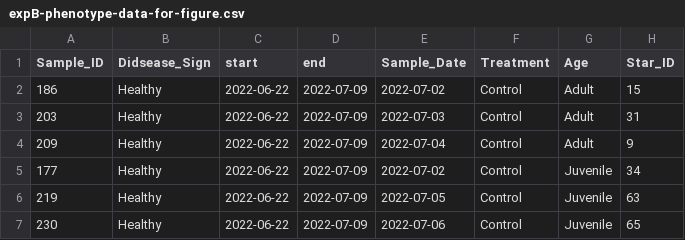
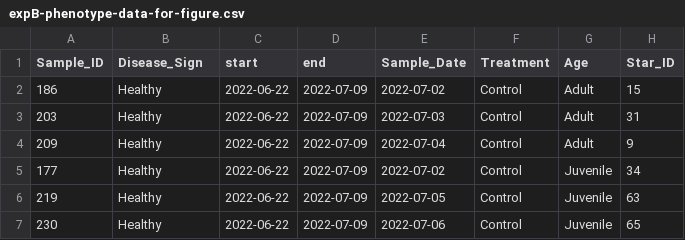
Before and after one commit to grace-ac/paper-pycno-sswd-2021-2022, a CSV file: analyses/26-visualizations/expB-phenotype-data-for-figure.csv, drawn as a sheet; only a part is shown.

Commit message:
fix colname

```diff
--- a/analyses/26-visualizations/expB-phenotype-data-for-figure.csv
+++ b/analyses/26-visualizations/expB-phenotype-data-for-figure.csv
@@ -1,2 +1,2 @@
-Sample_ID,Didsease_Sign,start,end,Sample_Date,Treatment,Age,Star_ID
+Sample_ID,Disease_Sign,start,end,Sample_Date,Treatment,Age,Star_ID
 186,Healthy,2022-06-22,2022-07-09,2022-07-02,Control,Adult,15
```
